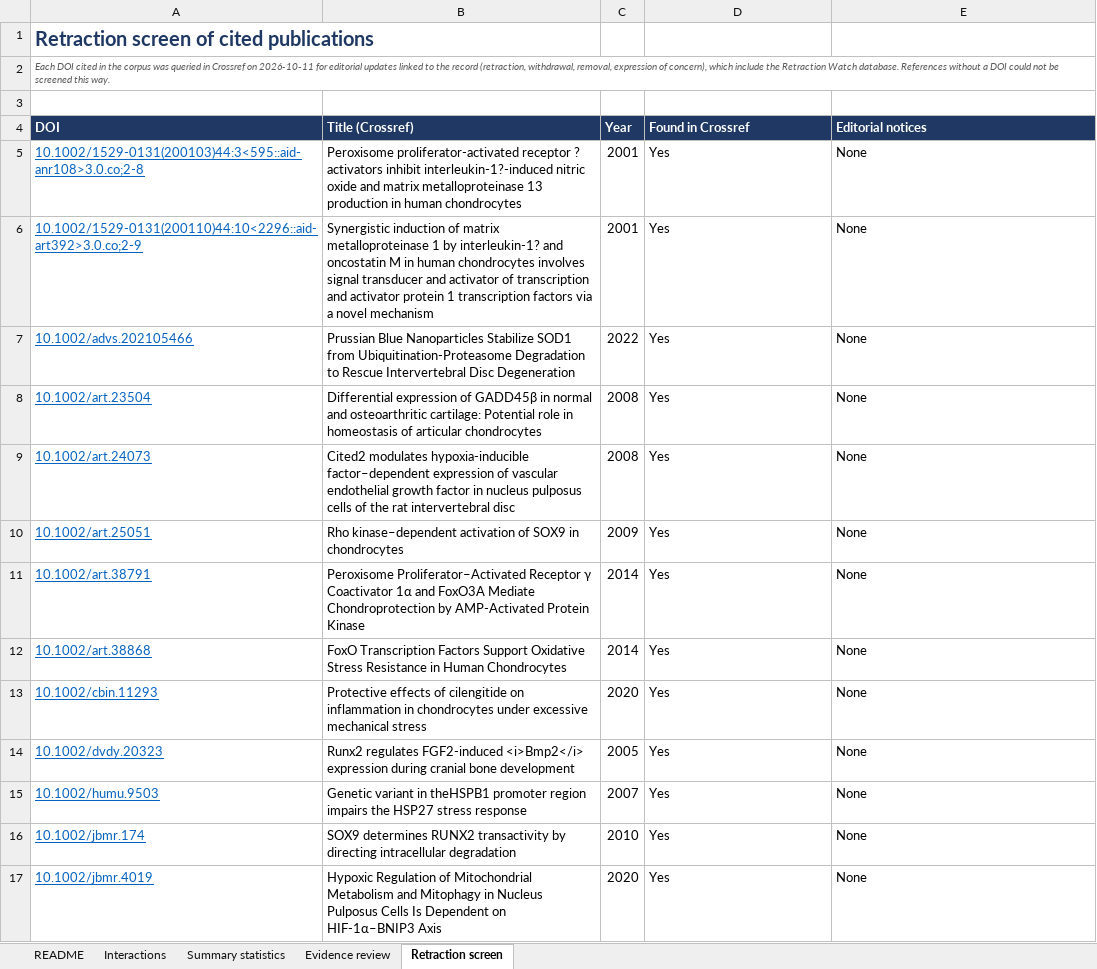
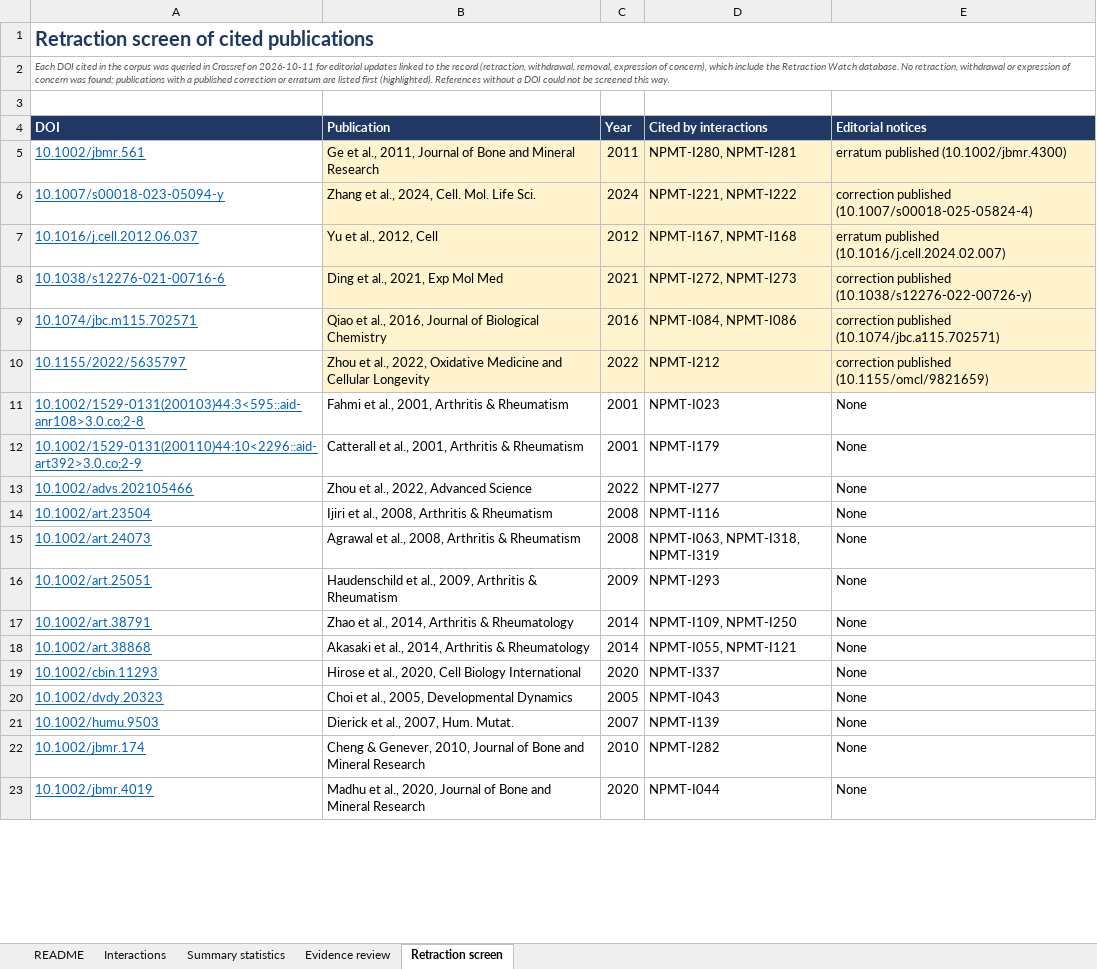
Before and after one commit to SpineView1/np-mt-rnm, an Excel workbook: data/NP-MT-RNM_Supplementary_Data_1_Interaction_Corpus.xlsx, sheet Retraction screen, drawn as a sheet; only a part is shown; values as stored, in another font and other column widths than the file's, no borders; charts and pictures not drawn; addresses are those after the commit; the diff covers the shown part only; the diff names each change by its address in the sheet, - before the commit and + after, or states it on an @@ line.

```diff
--- a/data/NP-MT-RNM_Supplementary_Data_1_Interaction_Corpus.xlsx (sheet Retraction screen)
+++ b/data/NP-MT-RNM_Supplementary_Data_1_Interaction_Corpus.xlsx (sheet Retraction screen)
+A1:E1 merged
-A2 (DOI): …Watch database. References without…
+A2 (DOI): …Watch database. No retraction, withdrawal or expression of concern was found; publications with a published correction or erratum are listed first (highlighted). References without…
-B4: Title (Crossref)
+B4: Publication
-D4: Found in Crossref
+D4: Cited by interactions
+row 5: 10.1002/jbmr.561 | Ge et al., 2011, Journal of Bone and Mineral Research | 2011 | NPMT-I280, NPMT-I281 | erratum published (10.1002/jbmr.4300)
+row 6: 10.1007/s00018-023-05094-y | Zhang et al., 2024, Cell. Mol. Life Sci. | 2024 | NPMT-I221, NPMT-I222 | correction published (10.1007/s00018-025-05824-4)
+row 7: 10.1016/j.cell.2012.06.037 | Yu et al., 2012, Cell | 2012 | NPMT-I167, NPMT-I168 | erratum published (10.1016/j.cell.2024.02.007)
+row 8: 10.1038/s12276-021-00716-6 | Ding et al., 2021, Exp Mol Med | 2021 | NPMT-I272, NPMT-I273 | correction published (10.1038/s12276-022-00726-y)
+row 9: 10.1074/jbc.m115.702571 | Qiao et al., 2016, Journal of Biological Chemistry | 2016 | NPMT-I084, NPMT-I086 | correction published (10.1074/jbc.a115.702571)
+row 10: 10.1155/2022/5635797 | Zhou et al., 2022, Oxidative Medicine and Cellular Longevity | 2022 | NPMT-I212 | correction published (10.1155/omcl/9821659)
-B11 (Publication): Peroxisome proliferator-activated receptor ? activators inhibit interleukin-1?-induced nitric oxide and matrix metalloproteinase 13 production in human chondrocytes
+B11 (Publication): Fahmi et al., 2001, Arthritis & Rheumatism
-D11 (Cited by interactions): Yes
+D11 (Cited by interactions): NPMT-I023
-B12 (Publication): Synergistic induction of matrix metalloproteinase 1 by interleukin-1? and oncostatin M in human chondrocytes involves signal transducer and activator of transcription and activator protein 1 transcription factors via a novel mechanism
+B12 (Publication): Catterall et al., 2001, Arthritis & Rheumatism
-D12 (Cited by interactions): Yes
+D12 (Cited by interactions): NPMT-I179
-B13 (Publication): Prussian Blue Nanoparticles Stabilize SOD1 from Ubiquitination‐Proteasome Degradation to Rescue Intervertebral Disc Degeneration
+B13 (Publication): Zhou et al., 2022, Advanced Science
-D13 (Cited by interactions): Yes
+D13 (Cited by interactions): NPMT-I277
-B14 (Publication): Differential expression of GADD45β in normal and osteoarthritic cartilage: Potential role in homeostasis of articular chondrocytes
+B14 (Publication): Ijiri et al., 2008, Arthritis & Rheumatism
-D14 (Cited by interactions): Yes
+D14 (Cited by interactions): NPMT-I116
-B15 (Publication): Cited2 modulates hypoxia‐inducible factor–dependent expression of vascular endothelial growth factor in nucleus pulposus cells of the rat intervertebral disc
+B15 (Publication): Agrawal et al., 2008, Arthritis & Rheumatism
-D15 (Cited by interactions): Yes
+D15 (Cited by interactions): NPMT-I063, NPMT-I318, NPMT-I319
-B16 (Publication): Rho kinase–dependent activation of SOX9 in chondrocytes
+B16 (Publication): Haudenschild et al., 2009, Arthritis & Rheumatism
-D16 (Cited by interactions): Yes
+D16 (Cited by interactions): NPMT-I293
-B17 (Publication): Peroxisome Proliferator–Activated Receptor γ Coactivator 1α and FoxO3A Mediate Chondroprotection by AMP‐Activated Protein Kinase
+B17 (Publication): Zhao et al., 2014, Arthritis & Rheumatology
-D17 (Cited by interactions): Yes
+D17 (Cited by interactions): NPMT-I109, NPMT-I250
-B18 (Publication): FoxO Transcription Factors Support Oxidative Stress Resistance in Human Chondrocytes
+B18 (Publication): Akasaki et al., 2014, Arthritis & Rheumatology
-D18 (Cited by interactions): Yes
+D18 (Cited by interactions): NPMT-I055, NPMT-I121
-B19 (Publication): Protective effects of cilengitide on inflammation in chondrocytes under excessive mechanical stress
+B19 (Publication): Hirose et al., 2020, Cell Biology International
-D19 (Cited by interactions): Yes
+D19 (Cited by interactions): NPMT-I337
-B20 (Publication): Runx2 regulates FGF2‐induced <i>Bmp2</i> expression during cranial bone development
+B20 (Publication): Choi et al., 2005, Developmental Dynamics
-D20 (Cited by interactions): Yes
+D20 (Cited by interactions): NPMT-I043
-B21 (Publication): Genetic variant in theHSPB1 promoter region impairs the HSP27 stress response
+B21 (Publication): Dierick et al., 2007, Hum. Mutat.
-D21 (Cited by interactions): Yes
+D21 (Cited by interactions): NPMT-I139
-B22 (Publication): SOX9 determines RUNX2 transactivity by directing intracellular degradation
+B22 (Publication): Cheng & Genever, 2010, Journal of Bone and Mineral Research
-D22 (Cited by interactions): Yes
+D22 (Cited by interactions): NPMT-I282
-B23 (Publication): Hypoxic Regulation of Mitochondrial Metabolism and Mitophagy in Nucleus Pulposus Cells Is Dependent on HIF-1α–BNIP3 Axis
+B23 (Publication): Madhu et al., 2020, Journal of Bone and Mineral Research
-D23 (Cited by interactions): Yes
+D23 (Cited by interactions): NPMT-I044
```
Also changed, not shown: 6 removed rows and 432 edited cells elsewhere in this sheet, sheet Interactions, sheet Evidence review, sheet README, formulas that keep their value, charts or pictures.
